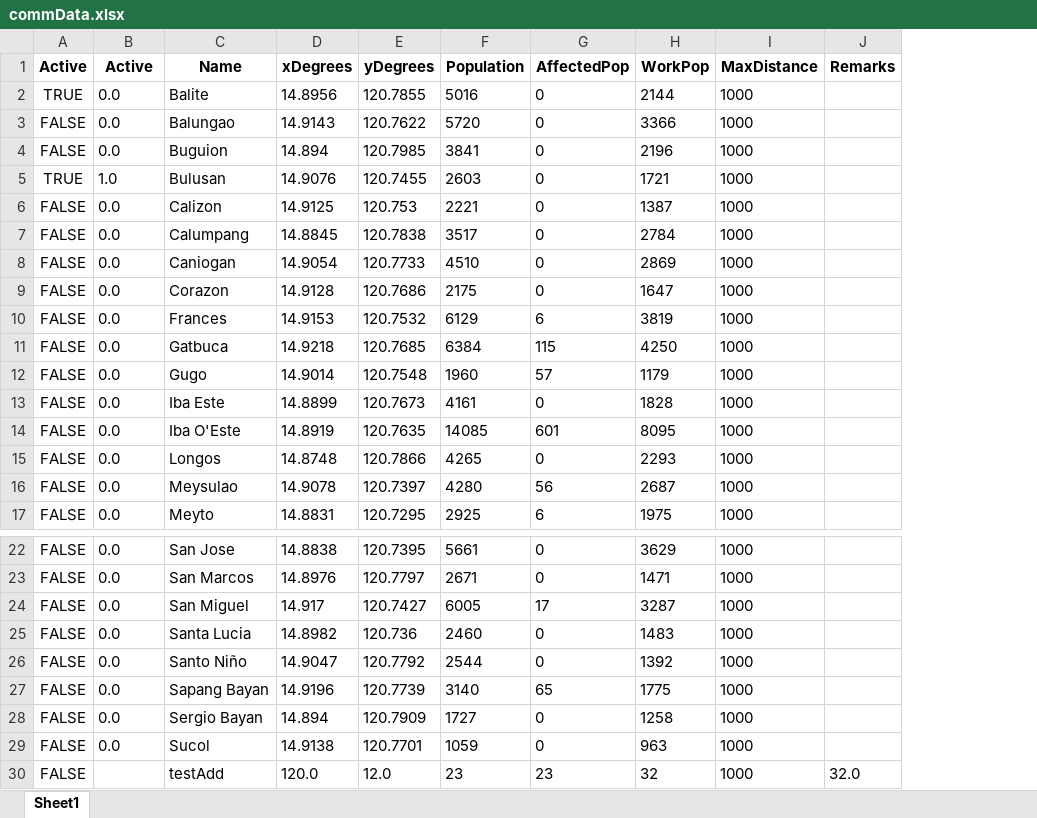
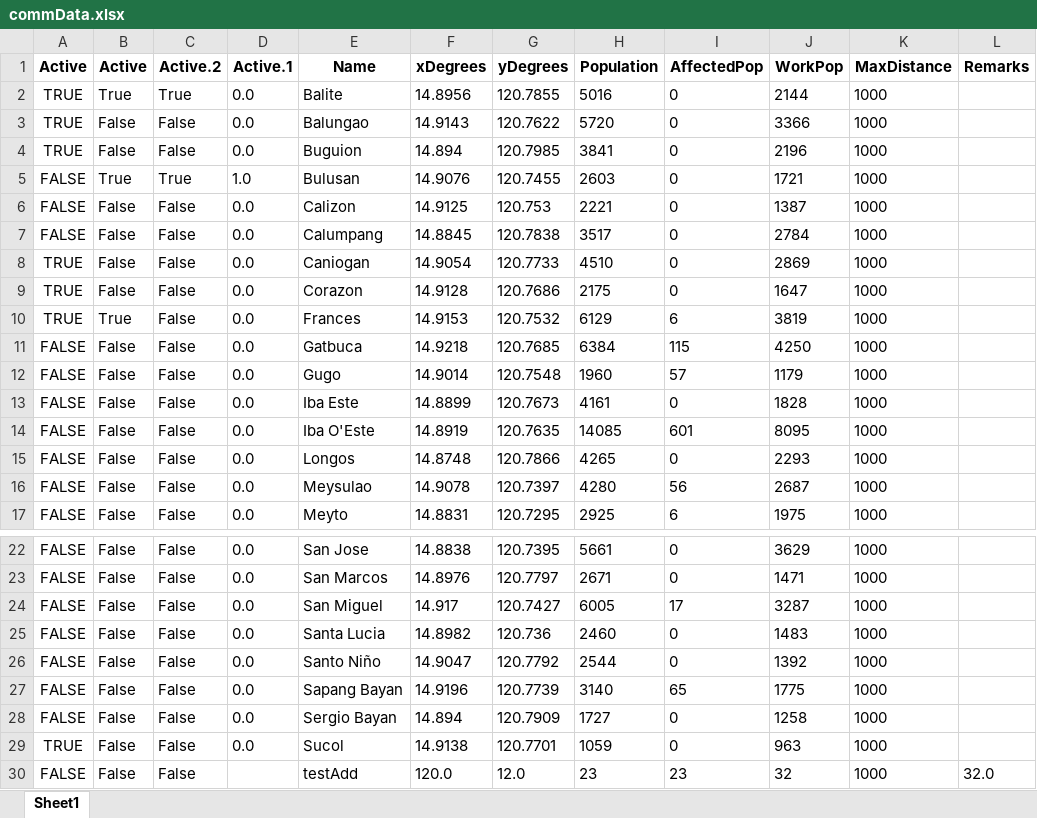
Before and after one commit to Lucianono/ShelterAlloc_Thesis, an Excel workbook: ProgramSrc/commData.xlsx, sheet Sheet1, drawn as a sheet; only a part is shown, gaps mark what is left out; values as stored, in another font and other column widths than the file's, no borders; addresses are those after the commit; the diff names each change by its address in the sheet, - before the commit and + after, or states it on an @@ line.

```diff
--- a/ProgramSrc/commData.xlsx (sheet Sheet1)
+++ b/ProgramSrc/commData.xlsx (sheet Sheet1)
+column B (Active), rows 2-17: True | False | False | True | False | False | False | False | True | False | False | False | False | False | False | False; rows 22-30: all False
+column C (Active.2), rows 2-17: True | False | False | True | False | False | False | False | False | False | False | False | False | False | False | False; rows 22-30: all False
-D1: Active
+D1: Active.1
-A3:A4 (Active): FALSE
+A3:A4 (Active): TRUE
-A5 (Active): TRUE
+A5 (Active): FALSE
-A8:A10 (Active): FALSE
+A8:A10 (Active): TRUE
-A29 (Active): FALSE
+A29 (Active): TRUE
```
Also changed, not shown: 3 other files.
